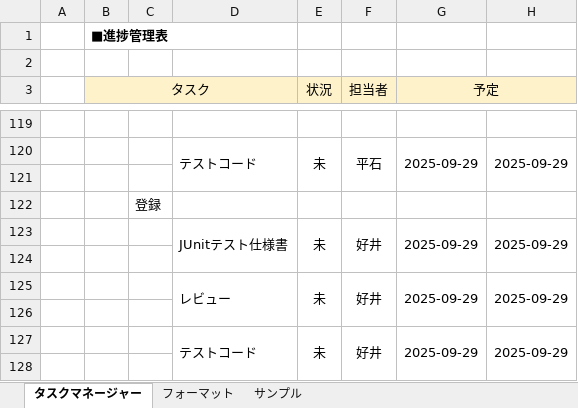
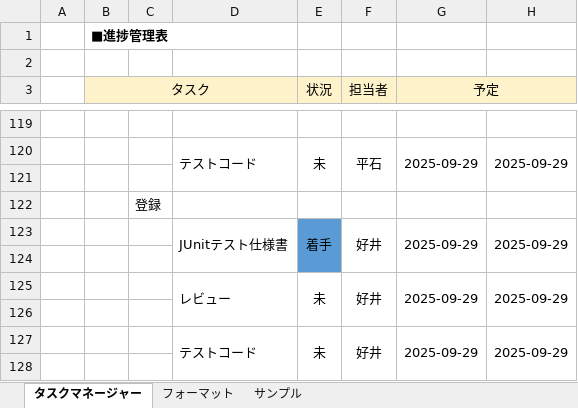
Before and after one commit to comsize-yutohonda/TaskManager, an Excel workbook: 進捗管理表_58期.xlsx, sheet タスクマネージャー, drawn as a sheet; only a part is shown, gaps mark what is left out; values as stored, in another font and other column widths than the file's, no borders; the diff covers the shown part only; the diff names each change by its address in the sheet, - before the commit and + after, or states it on an @@ line.

```diff
--- a/進捗管理表_58期.xlsx (sheet タスクマネージャー)
+++ b/進捗管理表_58期.xlsx (sheet タスクマネージャー)
-E123 (状況): 未
+E123 (状況): 着手
-E123:E124 fill: none
+E123:E124 fill: #5B9BD5
```
Also changed, not shown: 9 edited cells and cell formats elsewhere in this sheet, 単体テスト/一覧表示/単体テスト仕様書_一覧表示.xlsx, 詳細設計書/削除.xlsx, 2 other files.
